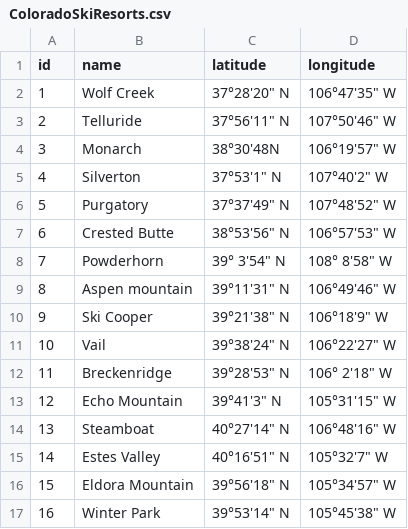
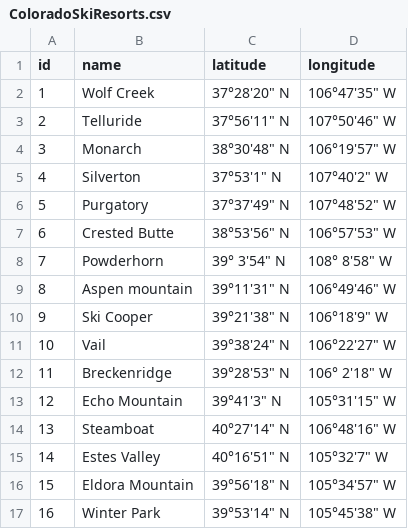
Before and after one commit to tjohns0n/CS314, a CSV file: Samples/ColoradoSkiResorts.csv, drawn as a sheet.

Commit message:
Update ColoradoSkiResorts.csv

```diff
--- a/Samples/ColoradoSkiResorts.csv
+++ b/Samples/ColoradoSkiResorts.csv
@@ -3,3 +3,3 @@ id,name,latitude,longitude
 2,Telluride, 37°56'11" N,107°50'46" W
-3,Monarch, 38°30'48N,106°19'57" W
+3,Monarch, 38°30'48" N,106°19'57" W
 4,Silverton, 37°53'1" N,107°40'2" W
```
